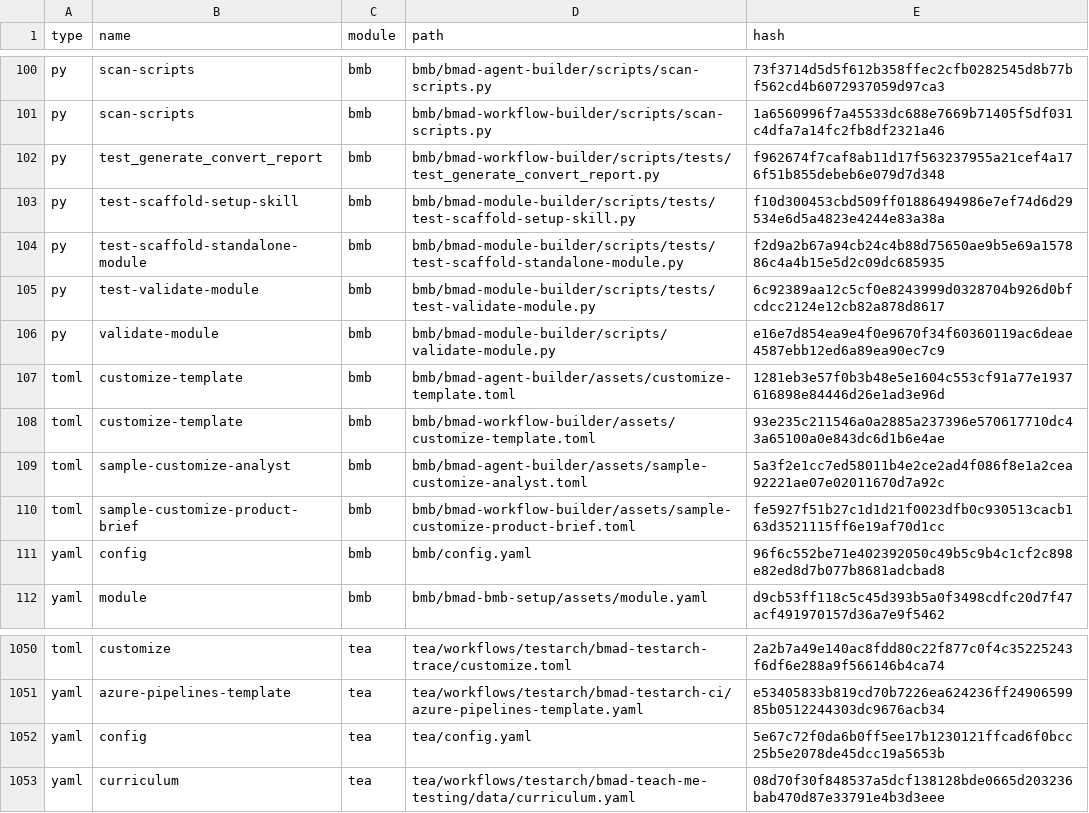
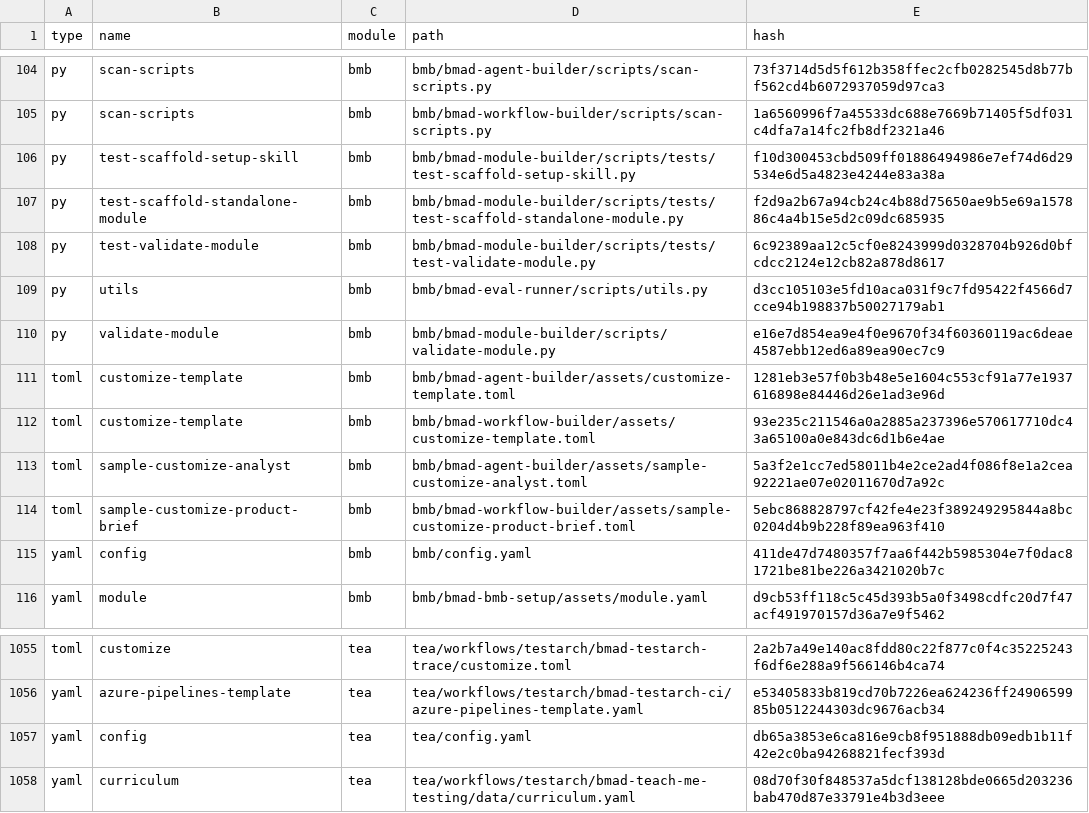
Before and after one commit to Maheshgunturi123/mahesh1, a CSV file: _bmad/_config/files-manifest.csv, drawn as a sheet; only a part is shown, gaps mark what is left out; the diff covers the shown part only.

```diff
--- a/_bmad/_config/files-manifest.csv
+++ b/_bmad/_config/files-manifest.csv
@@ -101,3 +105,2 @@ type,name,module,path,hash
 "py","scan-scripts","bmb","bmb/bmad-workflow-builder/scripts/scan-scripts.py","1a6560996f7a45533dc688e7669b71405f5df031c4dfa7a14fc2fb8df2321a46"
-"py","test_generate_convert_report","bmb","bmb/bmad-workflow-builder/scripts/tests/test_generate_convert_report.py","f962674f7caf8ab11d17f563237955a21cef4a176f51b855debeb6e079d7d348"
 "py","test-scaffold-setup-skill","bmb","bmb/bmad-module-builder/scripts/tests/test-scaffold-setup-skill.py","f10d300453cbd509ff01886494986e7ef74d6d29534e6d5a4823e4244e83a38a"
@@ -105,2 +108,3 @@ type,name,module,path,hash
 "py","test-validate-module","bmb","bmb/bmad-module-builder/scripts/tests/test-validate-module.py","6c92389aa12c5cf0e8243999d0328704b926d0bfcdcc2124e12cb82a878d8617"
+"py","utils","bmb","bmb/bmad-eval-runner/scripts/utils.py","d3cc105103e5fd10aca031f9c7fd95422f4566d7cce94b198837b50027179ab1"
 "py","validate-module","bmb","bmb/bmad-module-builder/scripts/validate-module.py","e16e7d854ea9e4f0e9670f34f60360119ac6deae4587ebb12ed6a89ea90ec7c9"
@@ -109,4 +113,4 @@ type,name,module,path,hash
 "toml","sample-customize-analyst","bmb","bmb/bmad-agent-builder/assets/sample-customize-analyst.toml","5a3f2e1cc7ed58011b4e2ce2ad4f086f8e1a2cea92221ae07e02011670d7a92c"
-"toml","sample-customize-product-brief","bmb","bmb/bmad-workflow-builder/assets/sample-customize-product-brief.toml","fe5927f51b27c1d1d21f0023dfb0c930513cacb163d3521115ff6e19af70d1cc"
-"yaml","config","bmb","bmb/config.yaml","96f6c552be71e402392050c49b5c9b4c1cf2c898e82ed8d7b077b8681adcbad8"
+"toml","sample-customize-product-brief","bmb","bmb/bmad-workflow-builder/assets/sample-customize-product-brief.toml","5ebc868828797cf42fe4e23f389249295844a8bc0204d4b9b228f89ea963f410"
+"yaml","config","bmb","bmb/config.yaml","411de47d7480357f7aa6f442b5985304e7f0dac81721be81be226a3421020b7c"
 "yaml","module","bmb","bmb/bmad-bmb-setup/assets/module.yaml","d9cb53ff118c5c45d393b5a0f3498cdfc20d7f47acf491970157d36a7e9f5462"
@@ -1051,3 +1056,3 @@ type,name,module,path,hash
 "yaml","azure-pipelines-template","tea","tea/workflows/testarch/bmad-testarch-ci/azure-pipelines-template.yaml","e53405833b819cd70b7226ea624236ff2490659985b0512244303dc9676acb34"
-"yaml","config","tea","tea/config.yaml","5e67c72f0da6b0ff5ee17b1230121ffcad6f0bcc25b5e2078de45dcc19a5653b"
+"yaml","config","tea","tea/config.yaml","db65a3853e6ca816e9cb8f951888db09edb1b11f42e2c0ba94268821fecf393d"
 "yaml","curriculum","tea","tea/workflows/testarch/bmad-teach-me-testing/data/curriculum.yaml","08d70f30f848537a5dcf138128bde0665d203236bab470d87e33791e4b3d3eee"
```
Also changed, not shown: 14 added rows, 9 removed rows and 25 edited cells elsewhere in this file, 49 other files.
